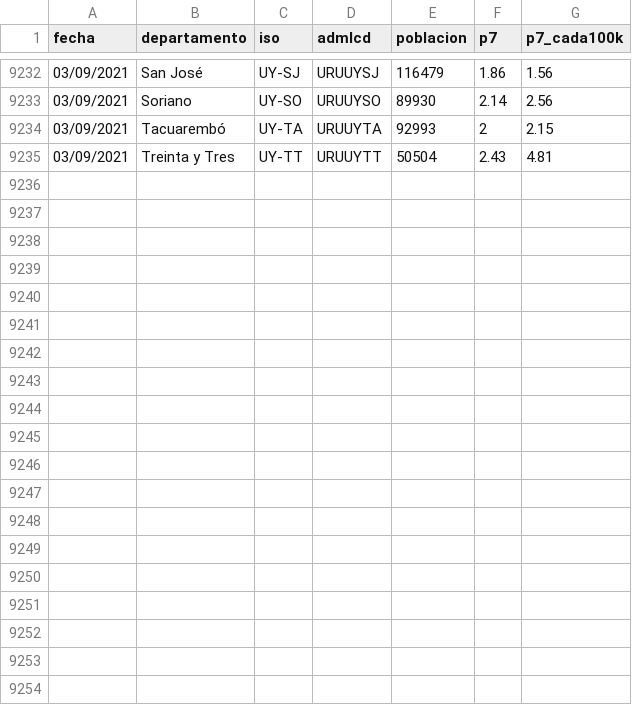
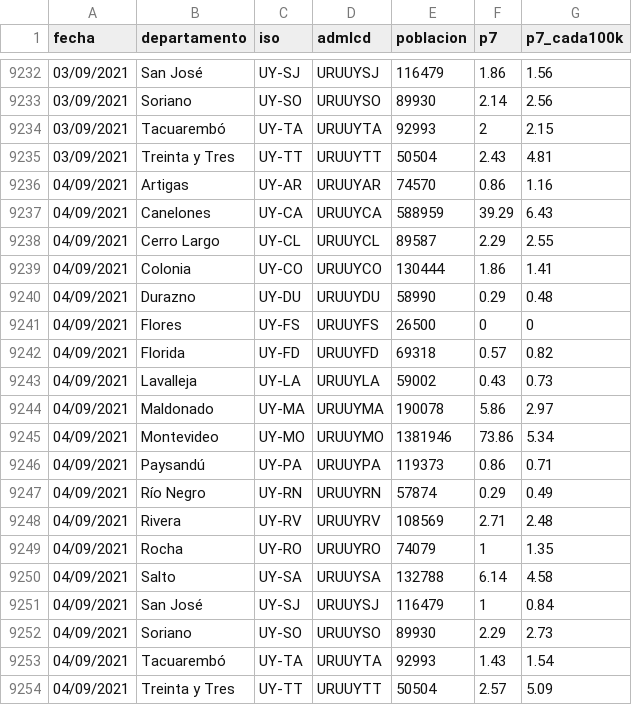
Before and after one commit to GUIAD-COVID/datos-y-visualizaciones-GUIAD, a CSV file: datos/estadisticasUY_p7.csv, drawn as a sheet; only a part is shown, gaps mark what is left out.

```diff
--- a/datos/estadisticasUY_p7.csv
+++ b/datos/estadisticasUY_p7.csv
@@ -9235 +9235,20 @@ fecha,departamento,iso,admlcd,poblacion,p7,p7_cada100k
 03/09/2021,Treinta y Tres,UY-TT,URUUYTT,50504,2.43,4.81
+04/09/2021,Artigas,UY-AR,URUUYAR,74570,0.86,1.16
+04/09/2021,Canelones,UY-CA,URUUYCA,588959,39.29,6.43
+04/09/2021,Cerro Largo,UY-CL,URUUYCL,89587,2.29,2.55
+04/09/2021,Colonia,UY-CO,URUUYCO,130444,1.86,1.41
+04/09/2021,Durazno,UY-DU,URUUYDU,58990,0.29,0.48
+04/09/2021,Flores,UY-FS,URUUYFS,26500,0,0
+04/09/2021,Florida,UY-FD,URUUYFD,69318,0.57,0.82
+04/09/2021,Lavalleja,UY-LA,URUUYLA,59002,0.43,0.73
+04/09/2021,Maldonado,UY-MA,URUUYMA,190078,5.86,2.97
+04/09/2021,Montevideo,UY-MO,URUUYMO,1381946,73.86,5.34
+04/09/2021,Paysandú,UY-PA,URUUYPA,119373,0.86,0.71
+04/09/2021,Río Negro,UY-RN,URUUYRN,57874,0.29,0.49
+04/09/2021,Rivera,UY-RV,URUUYRV,108569,2.71,2.48
+04/09/2021,Rocha,UY-RO,URUUYRO,74079,1,1.35
+04/09/2021,Salto,UY-SA,URUUYSA,132788,6.14,4.58
+04/09/2021,San José,UY-SJ,URUUYSJ,116479,1,0.84
+04/09/2021,Soriano,UY-SO,URUUYSO,89930,2.29,2.73
+04/09/2021,Tacuarembó,UY-TA,URUUYTA,92993,1.43,1.54
+04/09/2021,Treinta y Tres,UY-TT,URUUYTT,50504,2.57,5.09
```
Also changed, not shown: datos/estadisticasUY.csv, datos/estadisticasUY_p7nacional.csv, 2 other files.
